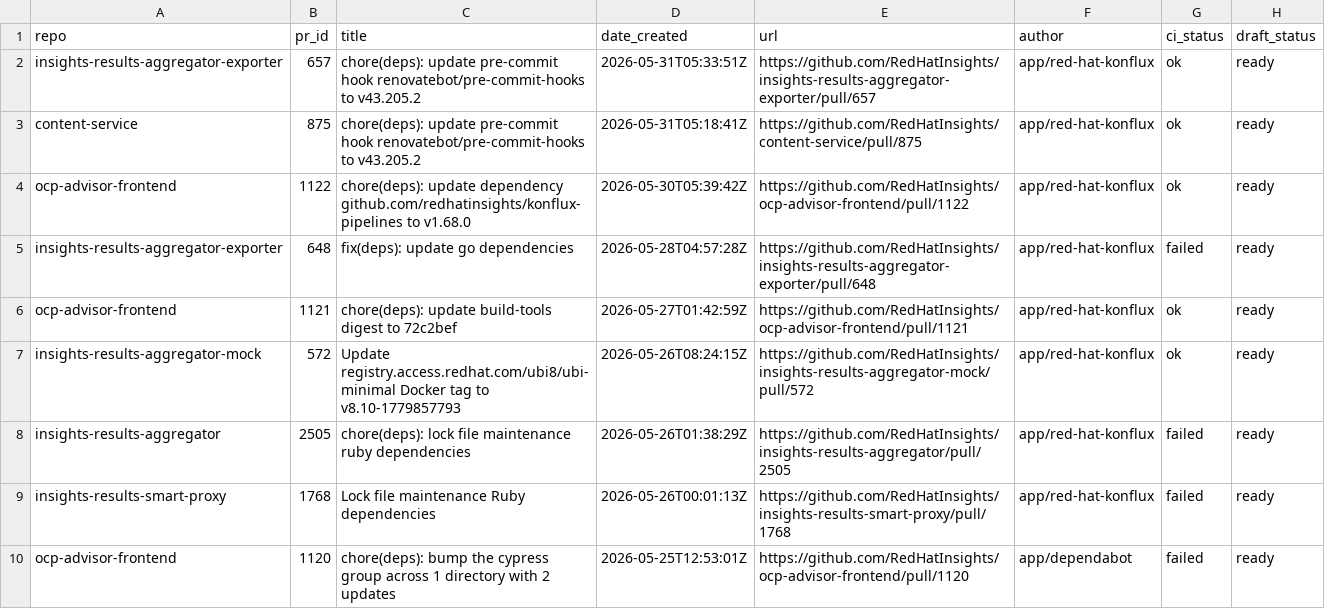
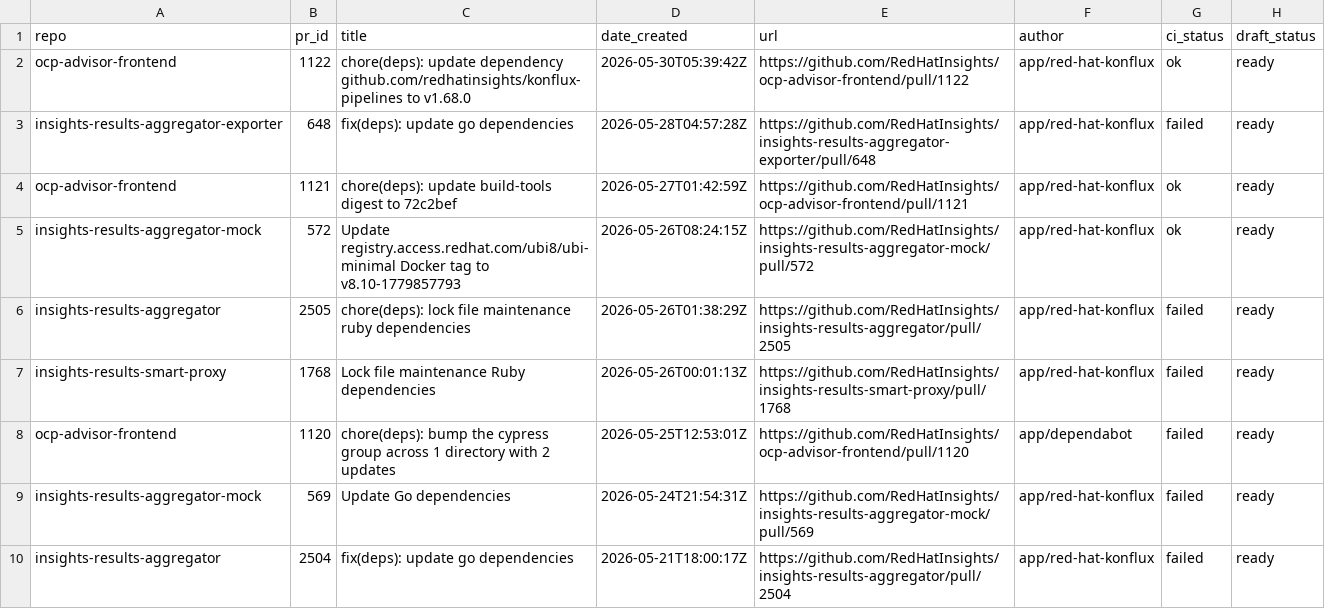
Before and after one commit to RedHatInsights/processing-tools, a CSV file: open_mr_pr/github/open-prs.csv, drawn as a sheet; only a part is shown; the shorter side is filled out with more unchanged rows; the diff names each change by its address in the sheet, - before the commit and + after, or states it on an @@ line.

```diff
--- a/open_mr_pr/github/open-prs.csv
+++ b/open_mr_pr/github/open-prs.csv
-row 2: insights-results-aggregator-exporter | 657 | chore(deps): update pre-commit hook renovatebot/pre-commit-hooks to v43.205.2 | 2026-05-31T05:33:51Z | https://github.com/RedHatInsights/insights-results-aggregator-exporter/pull/657 | app/red-hat-konflux | ok | ready
-row 3: content-service | 875 | chore(deps): update pre-commit hook renovatebot/pre-commit-hooks to v43.205.2 | 2026-05-31T05:18:41Z | https://github.com/RedHatInsights/content-service/pull/875 | app/red-hat-konflux | ok | ready
```
Also changed, not shown: 3 other files.
